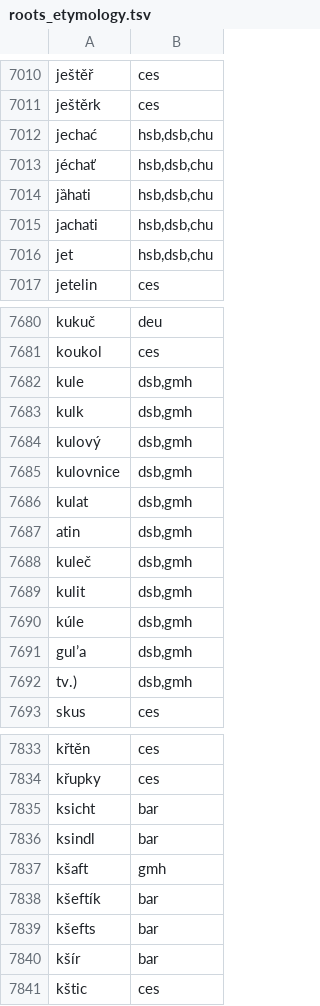
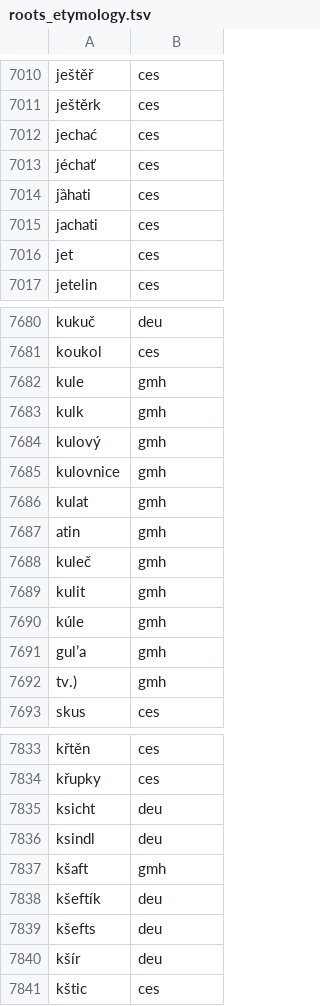
Before and after one commit to ampapacek/MorphemeOrigin, a TSV file: additional_data/roots_etymology.tsv, drawn as a sheet; only a part is shown, gaps mark what is left out; the diff covers the shown part only.

Commit message:
Course granulity of language codes

```diff
--- a/additional_data/roots_etymology.tsv
+++ b/additional_data/roots_etymology.tsv
@@ -7011,7 +7011,7 @@ ještěř	ces
 ještěrk	ces
-jechać	hsb,dsb,chu
-jéchať	hsb,dsb,chu
-jȁhati	hsb,dsb,chu
-jachati	hsb,dsb,chu
-jet	hsb,dsb,chu
+jechać	ces
+jéchať	ces
+jȁhati	ces
+jachati	ces
+jet	ces
 jetelin	ces
@@ -7681,13 +7681,13 @@ kukuč	deu
 koukol	ces
-kule	dsb,gmh
-kulk	dsb,gmh
-kulový	dsb,gmh
-kulovnice	dsb,gmh
-kulat	dsb,gmh
-atin	dsb,gmh
-kuleč	dsb,gmh
-kulit	dsb,gmh
-kúle	dsb,gmh
-gul’a	dsb,gmh
-tv.)	dsb,gmh
+kule	gmh
+kulk	gmh
+kulový	gmh
+kulovnice	gmh
+kulat	gmh
+atin	gmh
+kuleč	gmh
+kulit	gmh
+kúle	gmh
+gul’a	gmh
+tv.)	gmh
 skus	ces
@@ -7834,8 +7834,8 @@ křtěn	ces
 křupky	ces
-ksicht	bar
-ksindl	bar
+ksicht	deu
+ksindl	deu
 kšaft	gmh
-kšeftík	bar
-kšefts	bar
-kšír	bar
+kšeftík	deu
+kšefts	deu
+kšír	deu
 kštic	ces
```
Also changed, not shown: 173 edited cells elsewhere in this file.
